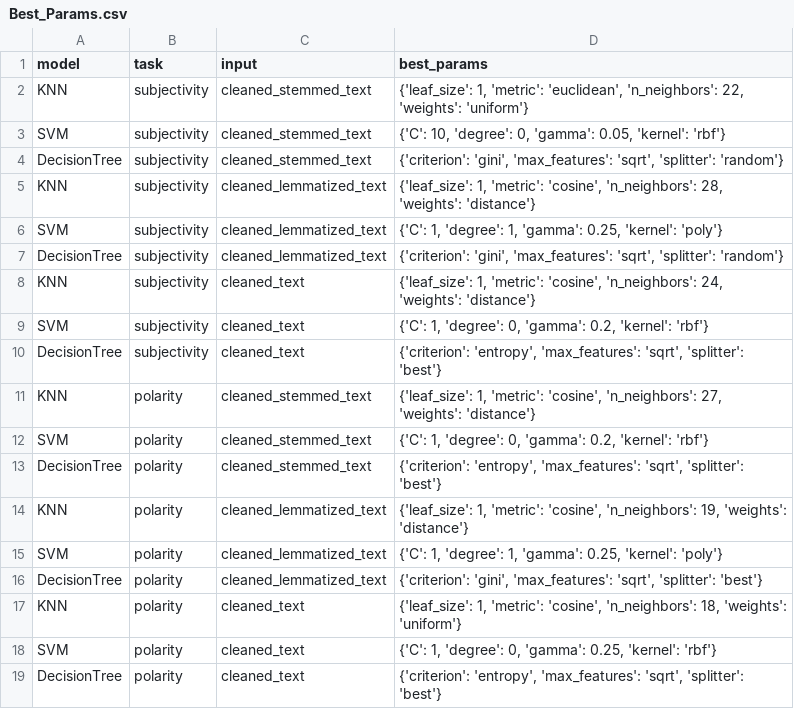
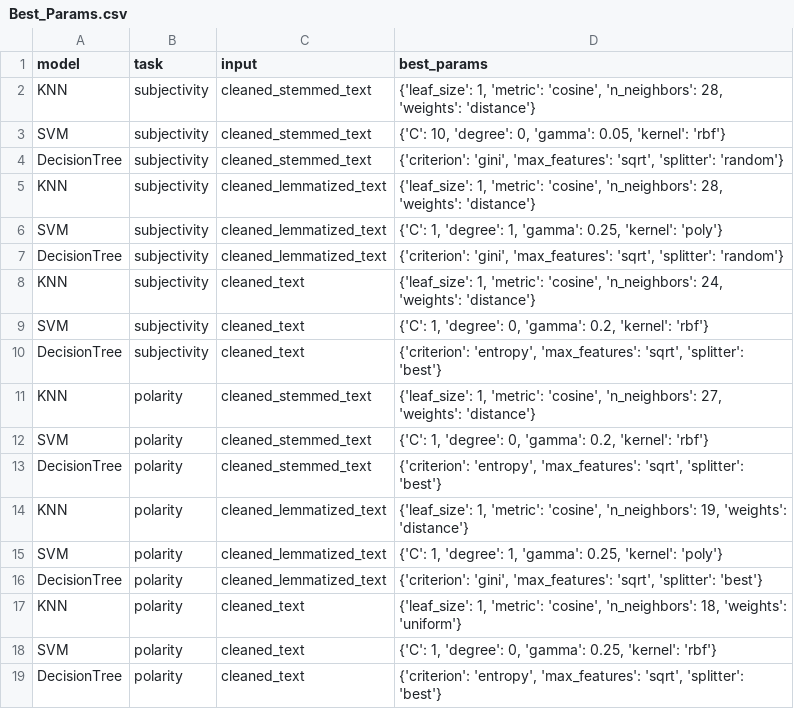
Before and after one commit to chen1ting/CZ4045-Natural-Language-Processing, a CSV file: Best_Params.csv, drawn as a sheet.

Commit message:
Update best parameters

```diff
--- a/Best_Params.csv
+++ b/Best_Params.csv
@@ -1,3 +1,3 @@
 model,task,input,best_params
-KNN,subjectivity,cleaned_stemmed_text,"{'leaf_size': 1, 'metric': 'euclidean', 'n_neighbors': 22, 'weights': 'uniform'}"
+KNN,subjectivity,cleaned_stemmed_text,"{'leaf_size': 1, 'metric': 'cosine', 'n_neighbors': 28, 'weights': 'distance'}"
 SVM,subjectivity,cleaned_stemmed_text,"{'C': 10, 'degree': 0, 'gamma': 0.05, 'kernel': 'rbf'}"
```
Also changed, not shown: 4 other files.
